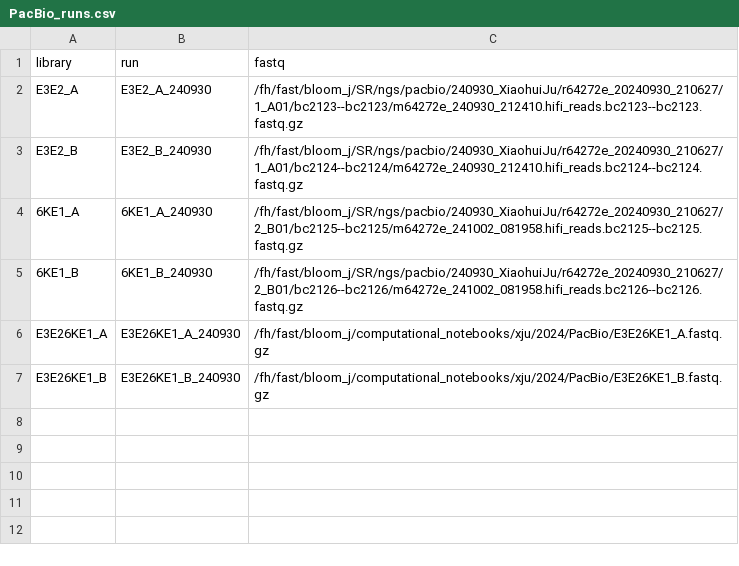
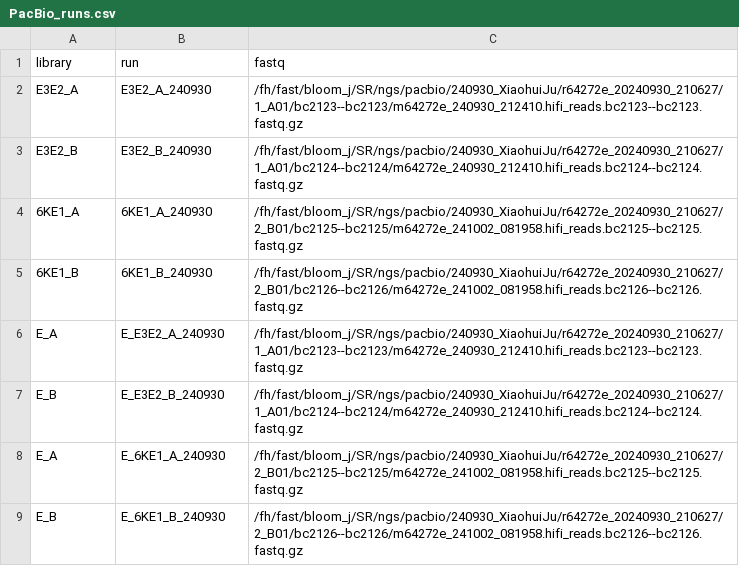
Before and after one commit to dms-vep/CHIKV-181-25-E-DMS, a CSV file: data/PacBio_runs.csv, drawn as a sheet; removed rows and columns are numbered as before the commit, all else as after; the diff names each change by its address in the sheet, - before the commit and + after, or states it on an @@ line.

Commit message:
fixes to make pipeline run w Mxra8 and first antibody selection
In `data/PacBio_runs.csv`, changed how combined E library specified:
 - named "E" rather than "E3E26KE1"
 - simply have two entries for each library (eg, "E_A", "E_B") one with each
   PacBio CCS FASTQ, and the library then contains both. There is no need to
   copy the actual FASTQ files

In `data/barcode_runs.csv`, also renamed samples to just be "E" rather than
"E3E26KE1"

In `data/antibody_escape_config.yml`:
 - renamed to "E" for "E3E26KE1"
 - the pipeline was failing due to a typo that meant `use_in_fit` was not
   specified for the last sample listed under *E_B-241223-mouse-Mxra8".
   Added that and now pipeline runs

```diff
--- a/data/PacBio_runs.csv
+++ b/data/PacBio_runs.csv
-row 6: E3E26KE1_A | E3E26KE1_A_240930 | /fh/fast/bloom_j/computational_notebooks/xju/2024/PacBio/E3E26KE1_A.fastq.gz
-row 7: E3E26KE1_B | E3E26KE1_B_240930 | /fh/fast/bloom_j/computational_notebooks/xju/2024/PacBio/E3E26KE1_B.fastq.gz
+row 6: E_A | E_E3E2_A_240930 | /fh/fast/bloom_j/SR/ngs/pacbio/240930_XiaohuiJu/r64272e_20240930_210627/1_A01/bc2123--bc2123/m64272e_240930_212410.hifi_reads.bc2123--bc2123.fastq.gz
+row 7: E_B | E_E3E2_B_240930 | /fh/fast/bloom_j/SR/ngs/pacbio/240930_XiaohuiJu/r64272e_20240930_210627/1_A01/bc2124--bc2124/m64272e_240930_212410.hifi_reads.bc2124--bc2124.fastq.gz
+row 8: E_A | E_6KE1_A_240930 | /fh/fast/bloom_j/SR/ngs/pacbio/240930_XiaohuiJu/r64272e_20240930_210627/2_B01/bc2125--bc2125/m64272e_241002_081958.hifi_reads.bc2125--bc2125.fastq.gz
+row 9: E_B | E_6KE1_B_240930 | /fh/fast/bloom_j/SR/ngs/pacbio/240930_XiaohuiJu/r64272e_20240930_210627/2_B01/bc2126--bc2126/m64272e_241002_081958.hifi_reads.bc2126--bc2126.fastq.gz
```
Also changed, not shown: data/barcode_runs.csv, 1 other file.
